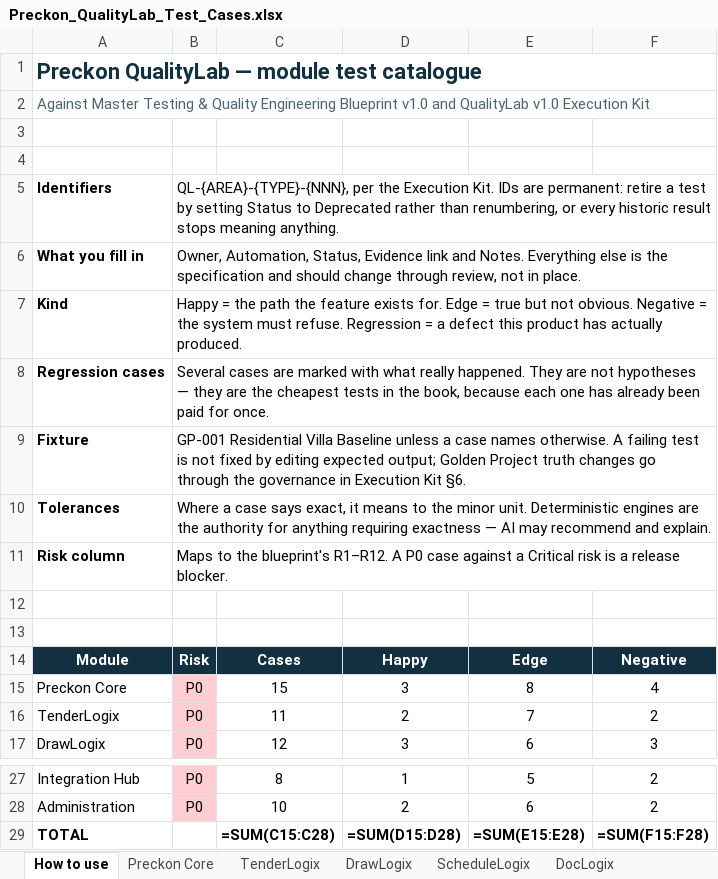
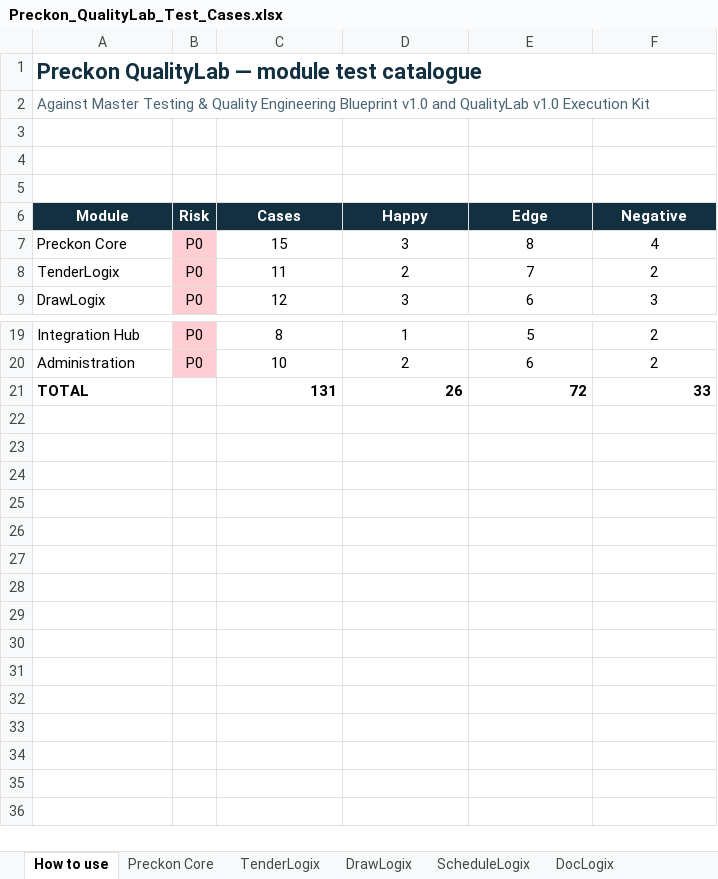
Before and after one commit to divya053/newcomplete, an Excel workbook: Preckon-system/Documents/Preckon_QualityLab_Test_Cases.xlsx, sheet How to use, drawn as a sheet; only a part is shown, gaps mark what is left out; values as stored, in another font and other column widths than the file's, no borders; formulas without a stored value are shown as written; removed rows and columns are numbered as before the commit, all else as after; the diff names each change by its address in the sheet, - before the commit and + after, or states it on an @@ line.

```diff
--- a/Preckon-system/Documents/Preckon_QualityLab_Test_Cases.xlsx (sheet How to use)
+++ b/Preckon-system/Documents/Preckon_QualityLab_Test_Cases.xlsx (sheet How to use)
-row 5: Identifiers | QL-{AREA}-{TYPE}-{NNN}, per the Execution Kit. IDs are permanent: retire a test by setting Status to Deprecated rather than renumbering, or every historic result stops meaning anything.
-row 6: What you fill in | Owner, Automation, Status, Evidence link and Notes. Everything else is the specification and should change through review, not in place.
-row 7: Kind | Happy = the path the feature exists for. Edge = true but not obvious. Negative = the system must refuse. Regression = a defect this product has actually produced.
-row 8: Regression cases | Several cases are marked with what really happened. They are not hypotheses — they are the cheapest tests in the book, because each one has already been paid for once.
-row 9: Fixture | GP-001 Residential Villa Baseline unless a case names otherwise. A failing test is not fixed by editing expected output; Golden Project truth changes go through the governance in Execution Kit §6.
-row 10: Tolerances | Where a case says exact, it means to the minor unit. Deterministic engines are the authority for anything requiring exactness — AI may recommend and explain.
-row 11: Risk column | Maps to the blueprint's R1–R12. A P0 case against a Critical risk is a release blocker.
-row 12: (empty)
-C21 (Cases): =SUM(C15:C28)
+C21 (Cases): 131
-D21 (Happy): =SUM(D15:D28)
+D21 (Happy): 26
-E21 (Edge): =SUM(E15:E28)
+E21 (Edge): 72
-F21 (Negative): =SUM(F15:F28)
+F21 (Negative): 33
```
Also changed, not shown: 1 other file.
